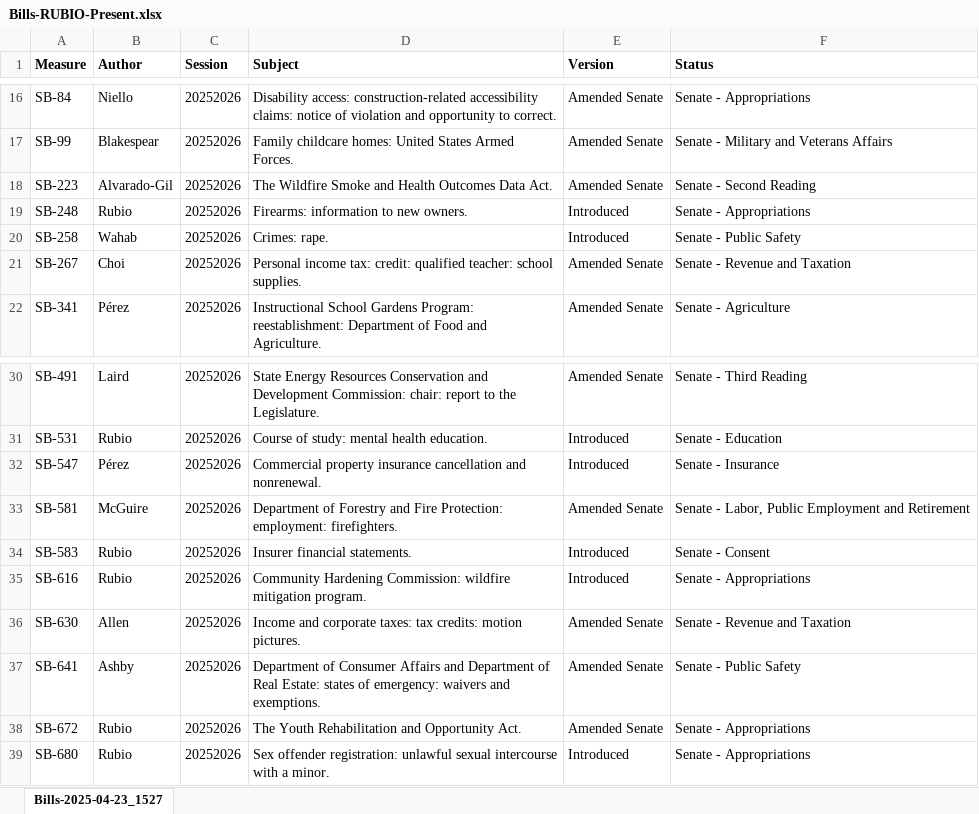
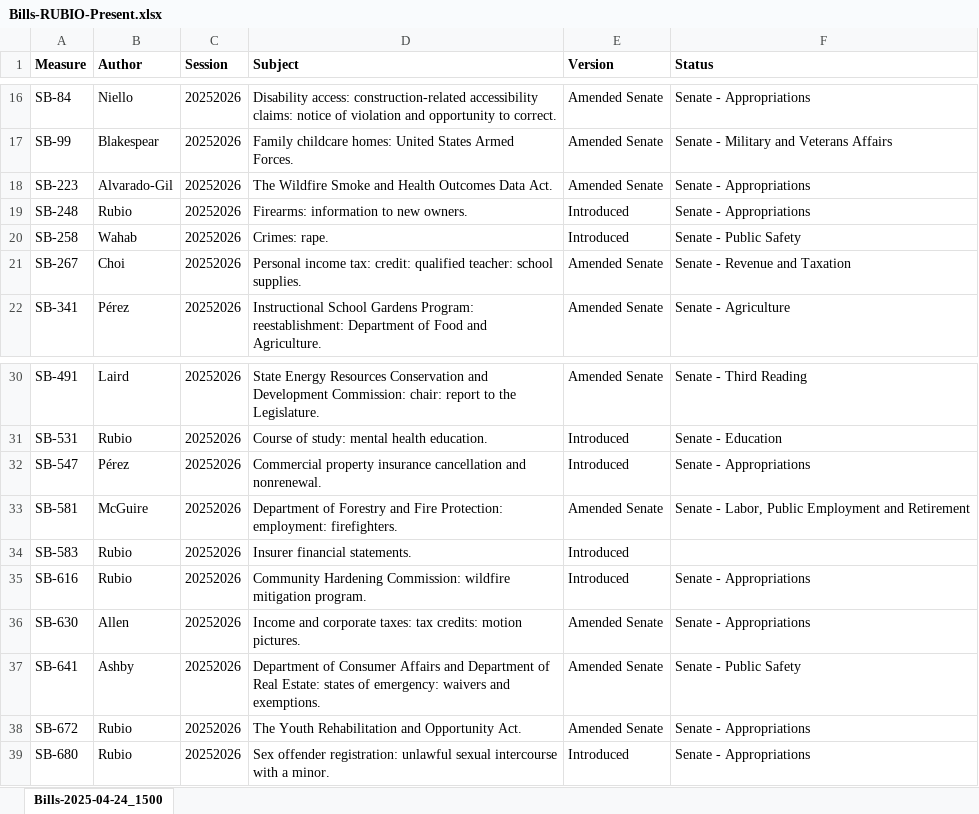
Before and after one commit to brianrwheatley/rubio-bills, an Excel workbook: data/Bills-RUBIO-Present.xlsx, sheet Bills-2025-04-24_1500, drawn as a sheet; only a part is shown, gaps mark what is left out; values as stored, in another font and other column widths than the file's, no borders; the diff names each change by its address in the sheet, - before the commit and + after, or states it on an @@ line.

Commit message:
updated committees 4-24-25

```diff
--- a/data/Bills-RUBIO-Present.xlsx (sheet Bills-2025-04-24_1500)
+++ b/data/Bills-RUBIO-Present.xlsx (sheet Bills-2025-04-24_1500)
-sheet tab: Bills-2025-04-23_1527
+sheet tab: Bills-2025-04-24_1500
-F18 (Status): Senate - Second Reading
+F18 (Status): Senate - Appropriations
-F32 (Status): Senate - Insurance
+F32 (Status): Senate - Appropriations
-F34 (Status): Senate - Consent
+F34 (Status): (empty)
-F36 (Status): Senate - Revenue and Taxation
+F36 (Status): Senate - Appropriations
```
